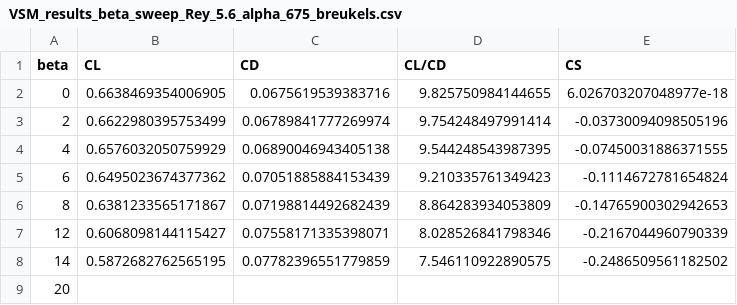
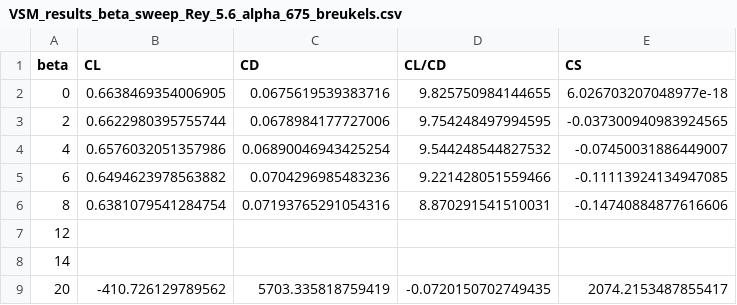
Before and after one commit to jellepoland/load_balance_wind_tunnel_measurement_analysis_of_TUDELFT_V3_LEI_KITE_scale_model, a CSV file: processed_data/polar_data/VSM_results_beta_sweep_Rey_5.6_alpha_675_breukels.csv, drawn as a sheet.

```diff
--- a/processed_data/polar_data/VSM_results_beta_sweep_Rey_5.6_alpha_675_breukels.csv
+++ b/processed_data/polar_data/VSM_results_beta_sweep_Rey_5.6_alpha_675_breukels.csv
@@ -2,8 +2,8 @@ beta,CL,CD,CL/CD,CS
 0,0.6638469354006905,0.0675619539383716,9.825750984144655,6.026703207048977e-18
-2,0.6622980395753499,0.06789841777269974,9.754248497991414,-0.03730094098505196
-4,0.6576032050759929,0.06890046943405138,9.544248543987395,-0.07450031886371555
-6,0.6495023674377362,0.07051885884153439,9.210335761349423,-0.1114672781654824
-8,0.6381233565171867,0.07198814492682439,8.864283934053809,-0.14765900302942653
-12,0.6068098144115427,0.07558171335398071,8.028526841798346,-0.2167044960790339
-14,0.5872682762565195,0.07782396551779859,7.546110922890575,-0.2486509561182502
-20,,,,
+2,0.6622980395755744,0.0678984177727006,9.754248497994595,-0.037300940983924565
+4,0.6576032051357986,0.06890046943425254,9.544248544827532,-0.07450031886449007
+6,0.6494623978563882,0.0704296985483236,9.221428051559466,-0.11113924134947085
+8,0.6381079541284754,0.07193765291054316,8.870291541510031,-0.14740884877616606
+12,,,,
+14,,,,
+20,-410.726129789562,5703.335818759419,-0.0720150702749435,2074.2153487855417
```
Also changed, not shown: processed_data/polar_data/VSM_results_alpha_sweep_Rey_5.6_corrected_moment.csv, processed_data/polar_data/VSM_results_beta_sweep_Rey_5.6_alpha_1195_breukels.csv, 29 other files.
